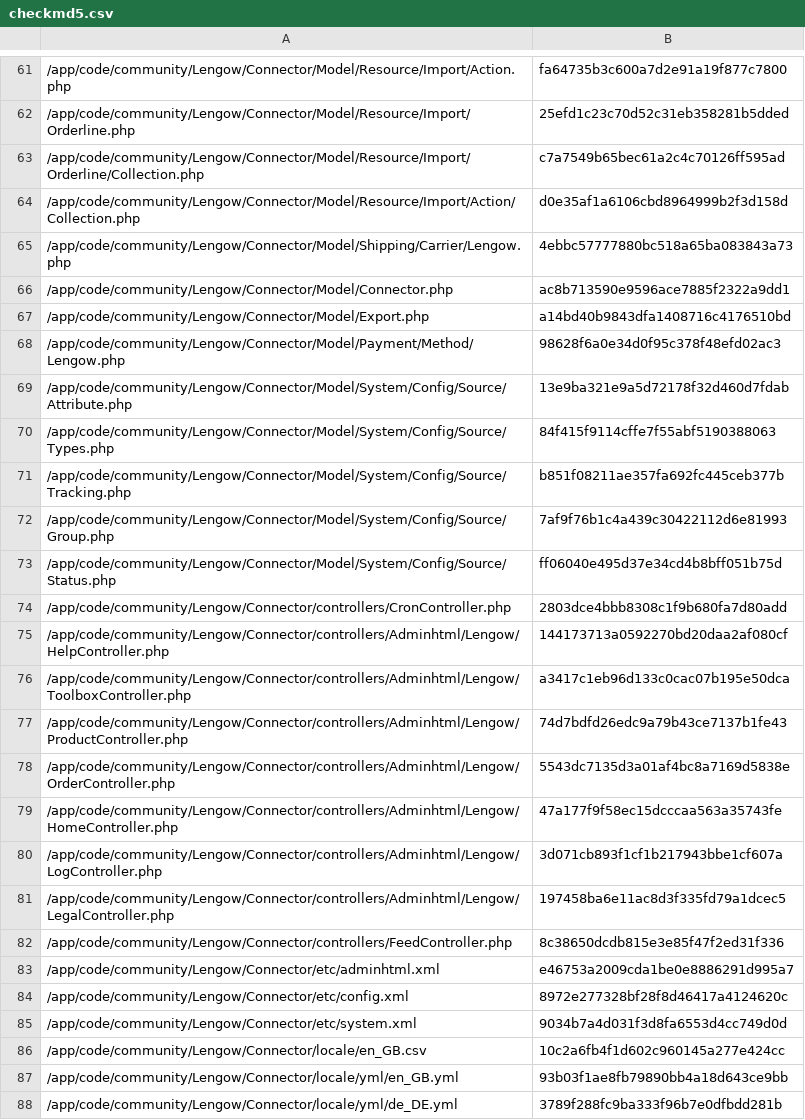
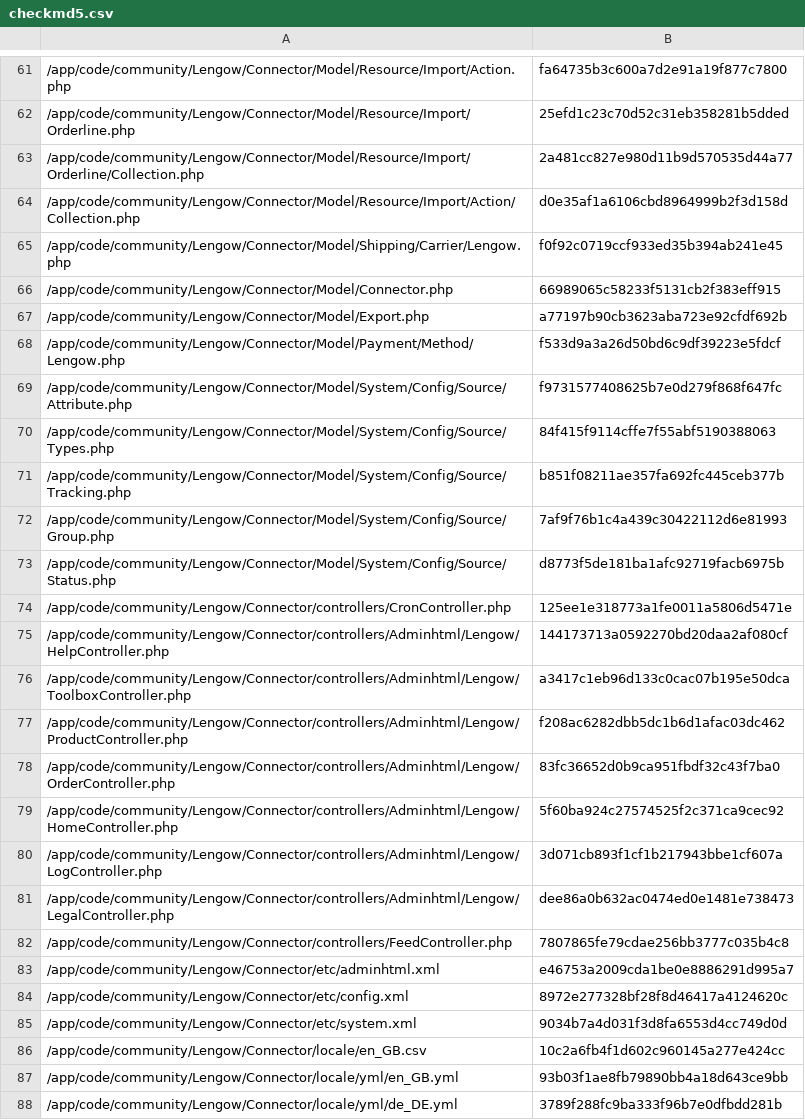
Before and after one commit to lengow/plugin-magento, a CSV file: app/code/community/Lengow/Connector/etc/checkmd5.csv, drawn as a sheet; only a part is shown, gaps mark what is left out; the diff covers the shown part only.

```diff
--- a/app/code/community/Lengow/Connector/etc/checkmd5.csv
+++ b/app/code/community/Lengow/Connector/etc/checkmd5.csv
@@ -62,9 +62,9 @@
 /app/code/community/Lengow/Connector/Model/Resource/Import/Orderline.php|25efd1c23c70d52c31eb358281b5dded
-/app/code/community/Lengow/Connector/Model/Resource/Import/Orderline/Collection.php|c7a7549b65bec61a2c4c70126ff595ad
+/app/code/community/Lengow/Connector/Model/Resource/Import/Orderline/Collection.php|2a481cc827e980d11b9d570535d44a77
 /app/code/community/Lengow/Connector/Model/Resource/Import/Action/Collection.php|d0e35af1a6106cbd8964999b2f3d158d
-/app/code/community/Lengow/Connector/Model/Shipping/Carrier/Lengow.php|4ebbc57777880bc518a65ba083843a73
-/app/code/community/Lengow/Connector/Model/Connector.php|ac8b713590e9596ace7885f2322a9dd1
-/app/code/community/Lengow/Connector/Model/Export.php|a14bd40b9843dfa1408716c4176510bd
-/app/code/community/Lengow/Connector/Model/Payment/Method/Lengow.php|98628f6a0e34d0f95c378f48efd02ac3
-/app/code/community/Lengow/Connector/Model/System/Config/Source/Attribute.php|13e9ba321e9a5d72178f32d460d7fdab
+/app/code/community/Lengow/Connector/Model/Shipping/Carrier/Lengow.php|f0f92c0719ccf933ed35b394ab241e45
+/app/code/community/Lengow/Connector/Model/Connector.php|66989065c58233f5131cb2f383eff915
+/app/code/community/Lengow/Connector/Model/Export.php|a77197b90cb3623aba723e92cfdf692b
+/app/code/community/Lengow/Connector/Model/Payment/Method/Lengow.php|f533d9a3a26d50bd6c9df39223e5fdcf
+/app/code/community/Lengow/Connector/Model/System/Config/Source/Attribute.php|f9731577408625b7e0d279f868f647fc
 /app/code/community/Lengow/Connector/Model/System/Config/Source/Types.php|84f415f9114cffe7f55abf5190388063
@@ -72,12 +72,12 @@
 /app/code/community/Lengow/Connector/Model/System/Config/Source/Group.php|7af9f76b1c4a439c30422112d6e81993
-/app/code/community/Lengow/Connector/Model/System/Config/Source/Status.php|ff06040e495d37e34cd4b8bff051b75d
-/app/code/community/Lengow/Connector/controllers/CronController.php|2803dce4bbb8308c1f9b680fa7d80add
+/app/code/community/Lengow/Connector/Model/System/Config/Source/Status.php|d8773f5de181ba1afc92719facb6975b
+/app/code/community/Lengow/Connector/controllers/CronController.php|125ee1e318773a1fe0011a5806d5471e
 /app/code/community/Lengow/Connector/controllers/Adminhtml/Lengow/HelpController.php|144173713a0592270bd20daa2af080cf
 /app/code/community/Lengow/Connector/controllers/Adminhtml/Lengow/ToolboxController.php|a3417c1eb96d133c0cac07b195e50dca
-/app/code/community/Lengow/Connector/controllers/Adminhtml/Lengow/ProductController.php|74d7bdfd26edc9a79b43ce7137b1fe43
-/app/code/community/Lengow/Connector/controllers/Adminhtml/Lengow/OrderController.php|5543dc7135d3a01af4bc8a7169d5838e
-/app/code/community/Lengow/Connector/controllers/Adminhtml/Lengow/HomeController.php|47a177f9f58ec15dcccaa563a35743fe
+/app/code/community/Lengow/Connector/controllers/Adminhtml/Lengow/ProductController.php|f208ac6282dbb5dc1b6d1afac03dc462
+/app/code/community/Lengow/Connector/controllers/Adminhtml/Lengow/OrderController.php|83fc36652d0b9ca951fbdf32c43f7ba0
+/app/code/community/Lengow/Connector/controllers/Adminhtml/Lengow/HomeController.php|5f60ba924c27574525f2c371ca9cec92
 /app/code/community/Lengow/Connector/controllers/Adminhtml/Lengow/LogController.php|3d071cb893f1cf1b217943bbe1cf607a
-/app/code/community/Lengow/Connector/controllers/Adminhtml/Lengow/LegalController.php|197458ba6e11ac8d3f335fd79a1dcec5
-/app/code/community/Lengow/Connector/controllers/FeedController.php|8c38650dcdb815e3e85f47f2ed31f336
+/app/code/community/Lengow/Connector/controllers/Adminhtml/Lengow/LegalController.php|dee86a0b632ac0474ed0e1481e738473
+/app/code/community/Lengow/Connector/controllers/FeedController.php|7807865fe79cdae256bb3777c035b4c8
 /app/code/community/Lengow/Connector/etc/adminhtml.xml|e46753a2009cda1be0e8886291d995a7
```
Also changed, not shown: 41 edited cells elsewhere in this file, 59 other files.
